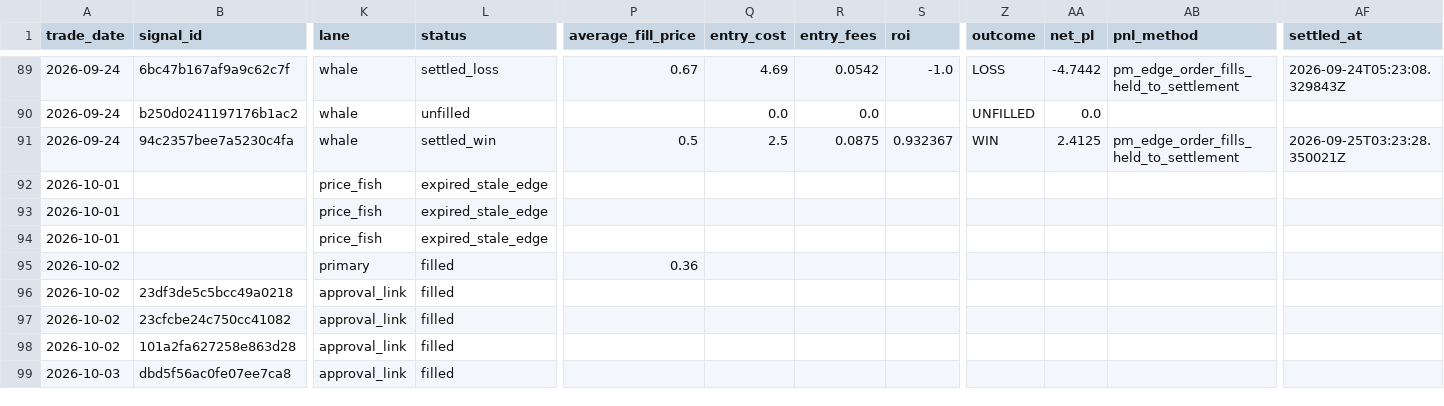
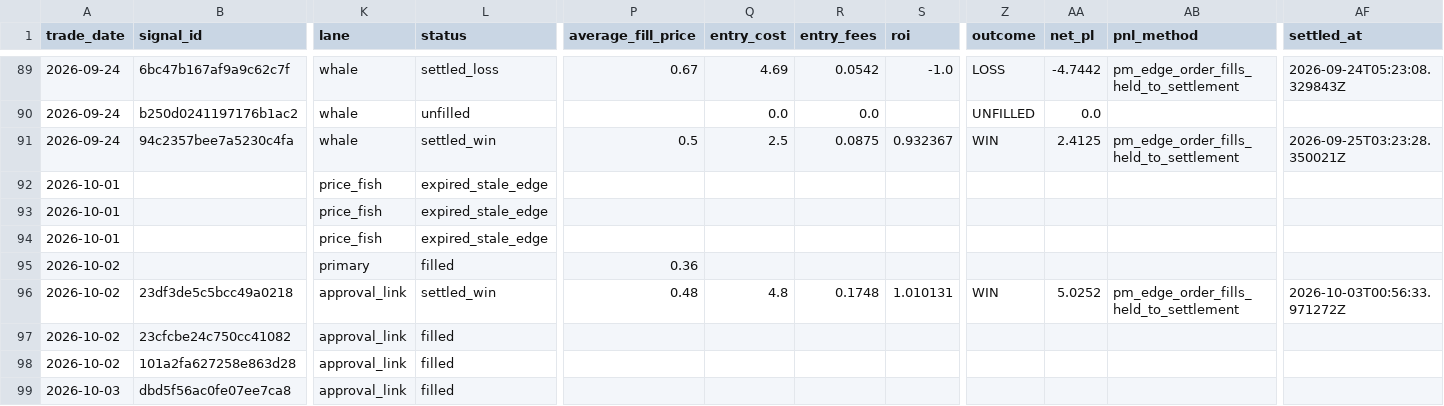
Before and after one commit to colebeasley10-glitch/pm-edge, a CSV file: pm_edge_auto_ledger.csv, drawn as a sheet; only a part is shown, gaps mark what is left out; the diff names each change by its address in the sheet, - before the commit and + after, or states it on an @@ line.

Commit message:
Update PM Edge audit ledgers [skip ci]

```diff
--- a/pm_edge_auto_ledger.csv
+++ b/pm_edge_auto_ledger.csv
-L96 (status): filled
+L96 (status): settled_win
-P96 (average_fill_price): (empty)
+P96 (average_fill_price): 0.48
-Q96 (entry_cost): (empty)
+Q96 (entry_cost): 4.8
-R96 (entry_fees): (empty)
+R96 (entry_fees): 0.1748
-S96 (roi): (empty)
+S96 (roi): 1.010131
-Z96 (outcome): (empty)
+Z96 (outcome): WIN
-AA96 (net_pl): (empty)
+AA96 (net_pl): 5.0252
-AB96 (pnl_method): (empty)
+AB96 (pnl_method): pm_edge_order_fills_held_to_settlement
-AF96 (settled_at): (empty)
+AF96 (settled_at): 2026-10-03T00:56:33.971272Z
```
Also changed, not shown: 2 other files.
